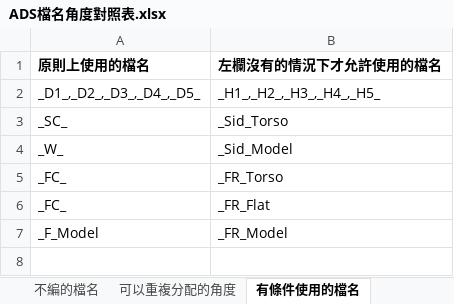
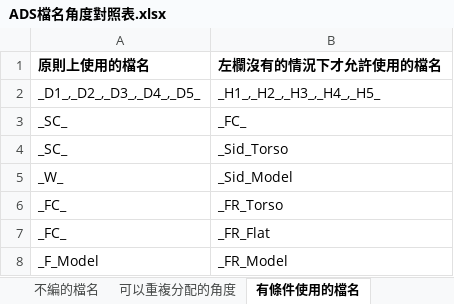
Before and after one commit to weihanlairrr/91APP-Image-Coding, an Excel workbook: dependencies/ADS檔名角度對照表.xlsx, sheet 有條件使用的檔名, drawn as a sheet; values as stored, in another font and other column widths than the file's, no borders; the diff names each change by its address in the sheet, - before the commit and + after, or states it on an @@ line.

```diff
--- a/dependencies/ADS檔名角度對照表.xlsx (sheet 有條件使用的檔名)
+++ b/dependencies/ADS檔名角度對照表.xlsx (sheet 有條件使用的檔名)
+row 3: _SC_ | _FC_
```
Also changed, not shown: sheet 檔名角度對照表, sheet 基本設定, sheet 不編的檔名.
